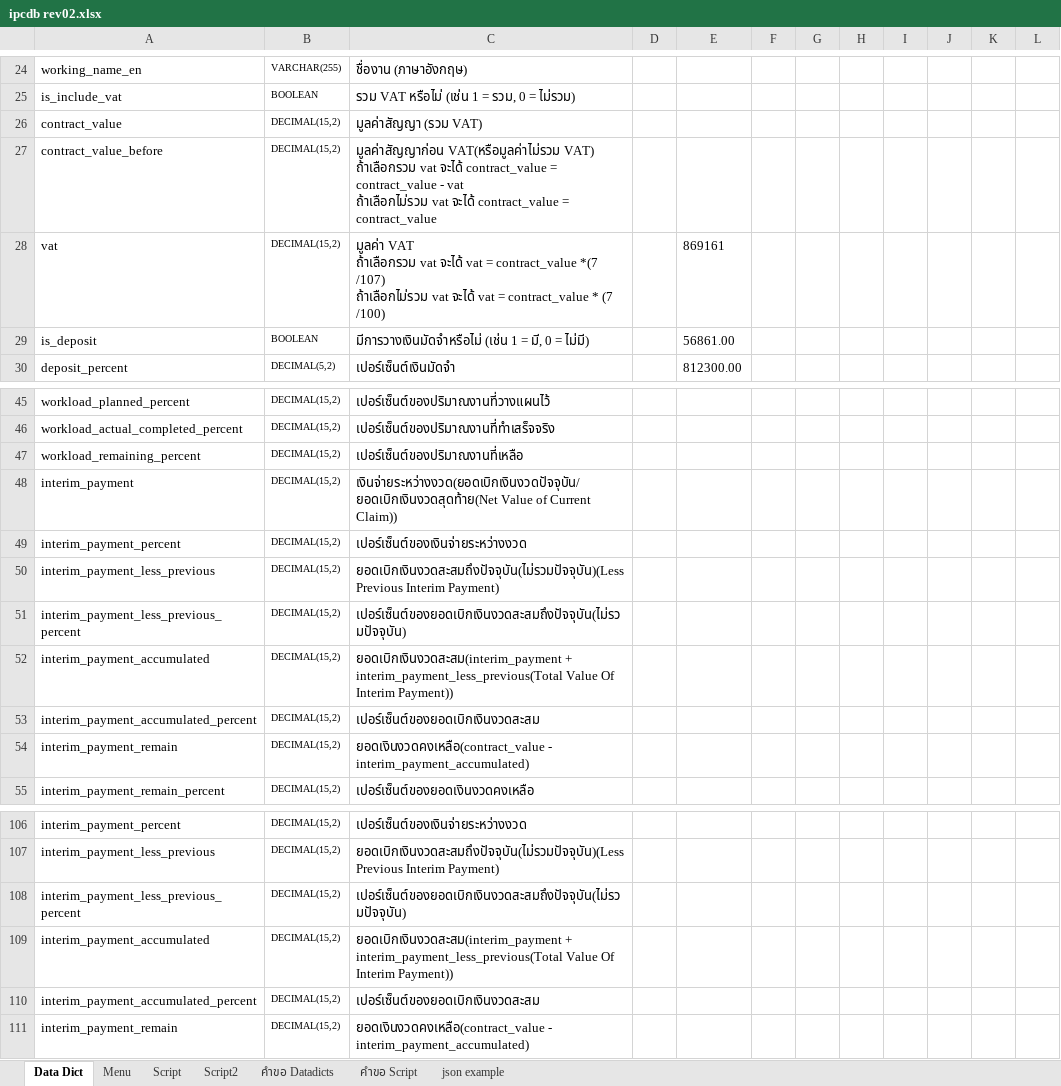
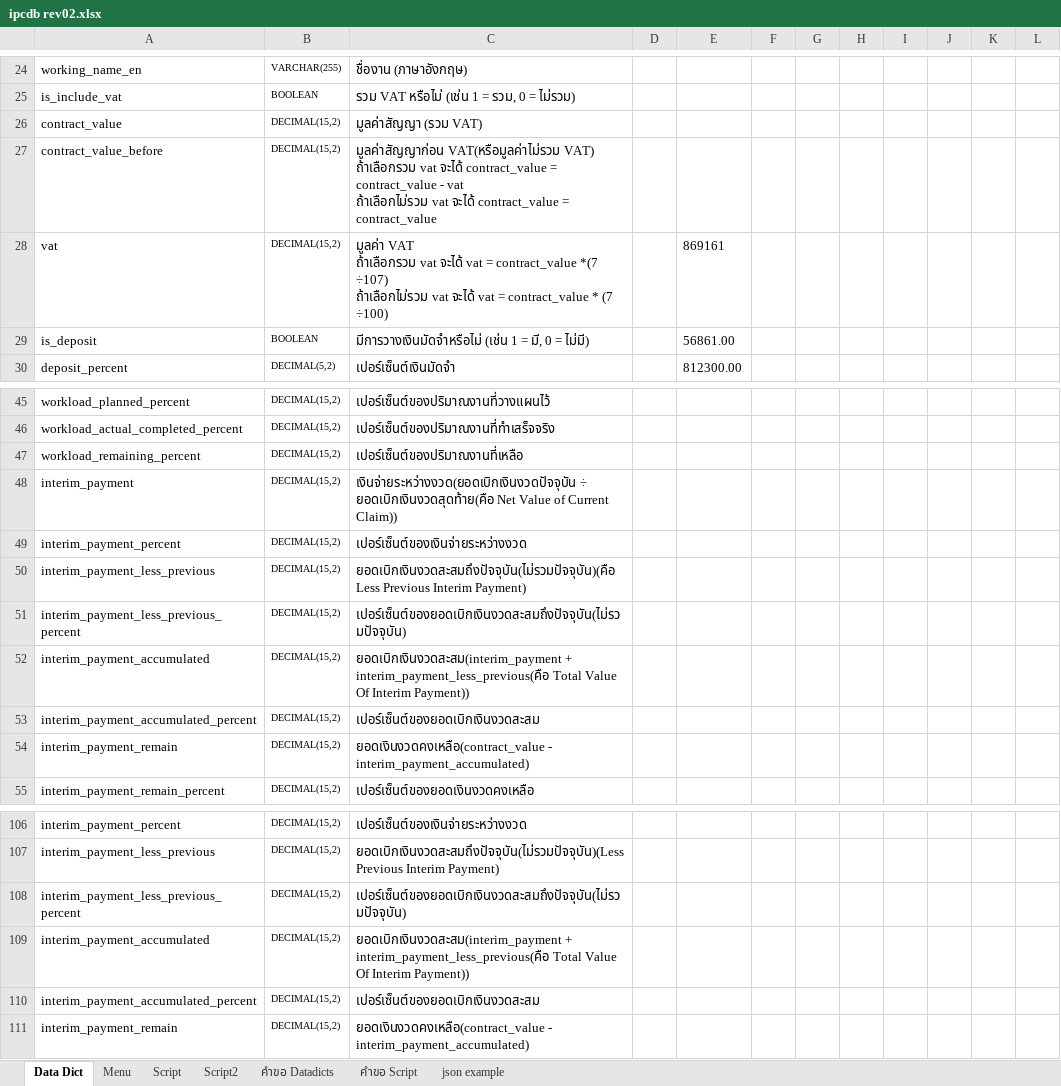
Before and after one commit to kittipoj11/ipc, an Excel workbook: database/ipcdb rev02.xlsx, sheet Data Dict, drawn as a sheet; only a part is shown, gaps mark what is left out; values as stored, in another font and other column widths than the file's, no borders; ↵ is a line break in a cell; the diff names each change by its address in the sheet, - before the commit and + after, or states it on an @@ line.

```diff
--- a/database/ipcdb rev02.xlsx (sheet Data Dict)
+++ b/database/ipcdb rev02.xlsx (sheet Data Dict)
-C28: …contract_value *(7 /107) ↵ ถ้าเลือกไม่รวม vat จะได้ vat = contract_value * (7 /100)
+C28: …contract_value *(7 ÷107) ↵ ถ้าเลือกไม่รวม vat จะได้ vat = contract_value * (7 ÷100)
-C48: เงินจ่ายระหว่างงวด(ยอดเบิกเงินงวดปัจจุบัน/ ยอดเบิกเงินงวดสุดท้าย(Net Value of…
+C48: เงินจ่ายระหว่างงวด(ยอดเบิกเงินงวดปัจจุบัน ÷ ยอดเบิกเงินงวดสุดท้าย(คือ Net Value of…
-C50: ยอดเบิกเงินงวดสะสมถึงปัจจุบัน(ไม่รวมปัจจุบัน)(Less Previous Interim…
+C50: ยอดเบิกเงินงวดสะสมถึงปัจจุบัน(ไม่รวมปัจจุบัน)(คือ Less Previous Interim…
-C52: ยอดเบิกเงินงวดสะสม(interim_payment + interim_payment_less_previous(Total Value Of…
+C52: ยอดเบิกเงินงวดสะสม(interim_payment + interim_payment_less_previous(คือ Total Value Of…
-C109: ยอดเบิกเงินงวดสะสม(interim_payment + interim_payment_less_previous(Total Value Of…
+C109: ยอดเบิกเงินงวดสะสม(interim_payment + interim_payment_less_previous(คือ Total Value Of…
```
Also changed, not shown: 3 other files.
